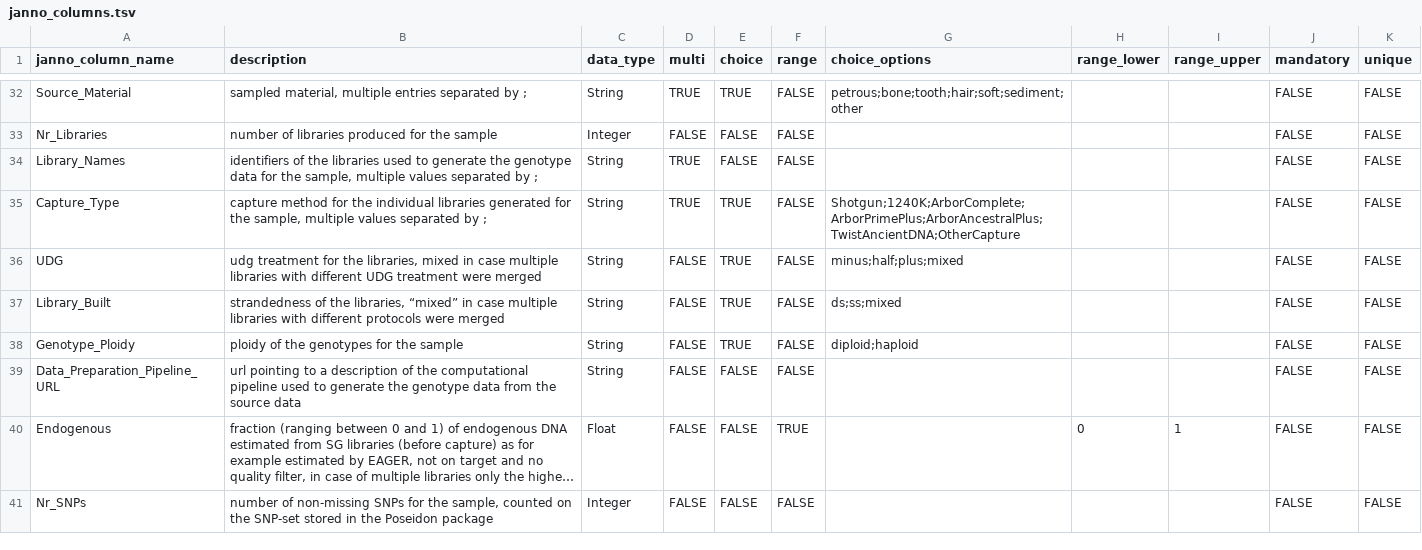
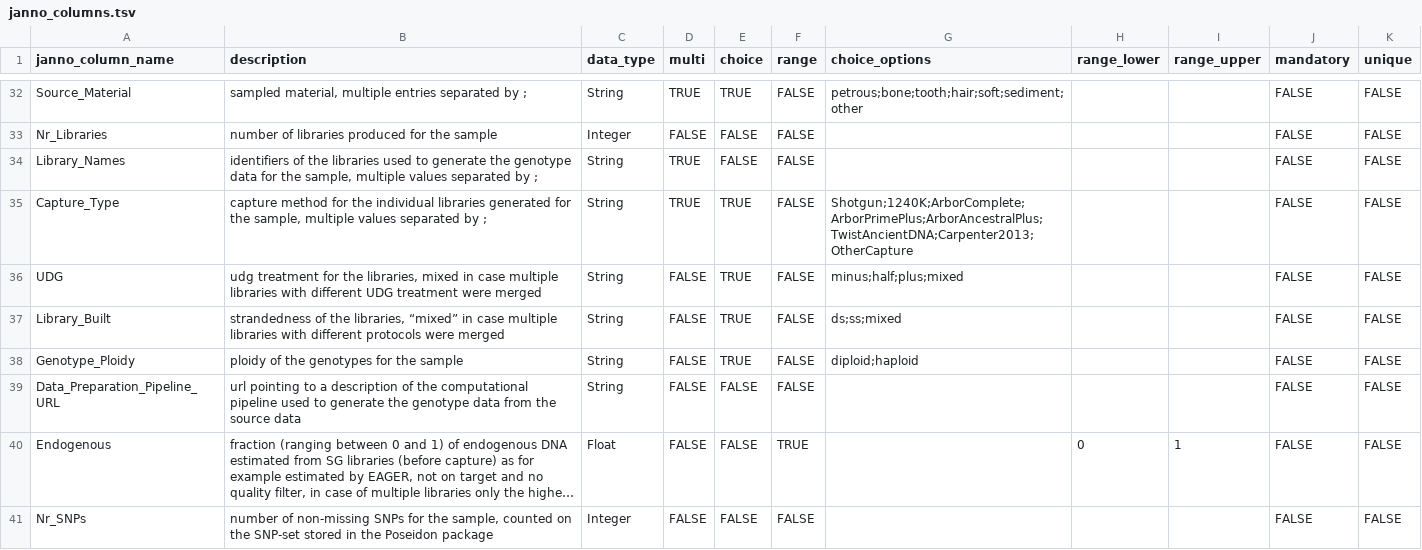
Before and after one commit to poseidon-framework/poseidon-schema, a TSV file: janno_columns.tsv, drawn as a sheet; only a part is shown, gaps mark what is left out; long unchanged cells end in ….

Commit message:
added another capture type and some documentation on the individual protocols

```diff
--- a/janno_columns.tsv
+++ b/janno_columns.tsv
@@ -34,3 +34,3 @@ Nr_Libraries	number of libraries produced for the sample	Integer	FALSE	FALSE	FAL
 Library_Names	identifiers of the libraries used to generate the genotype data for the sample, multiple values separated by ;	String	TRUE	FALSE	FALSE				FALSE	FALSE
-Capture_Type	capture method for the individual libraries generated for the sample, multiple values separated by ;	String	TRUE	TRUE	FALSE	Shotgun;1240K;ArborComplete;ArborPrimePlus;ArborAncestralPlus;TwistAncientDNA;OtherCapture			FALSE	FALSE
+Capture_Type	capture method for the individual libraries generated for the sample, multiple values separated by ;	String	TRUE	TRUE	FALSE	Shotgun;1240K;ArborComplete;ArborPrimePlus;ArborAncestralPlus;TwistAncientDNA;Carpenter2013;OtherCapture			FALSE	FALSE
 UDG	udg treatment for the libraries, mixed in case multiple libraries with different UDG treatment were merged	String	FALSE	TRUE	FALSE	minus;half;plus;mixed			FALSE	FALSE
```
Also changed, not shown: 2 other files.
